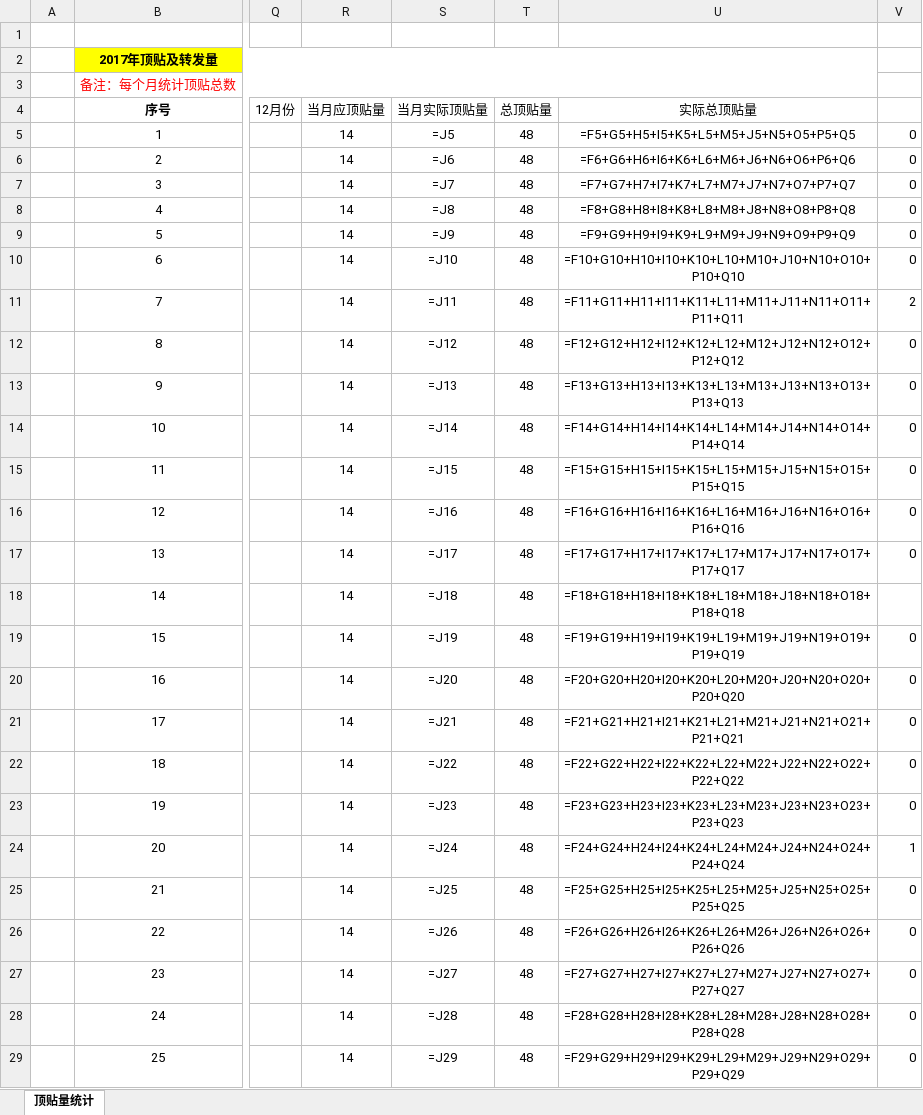
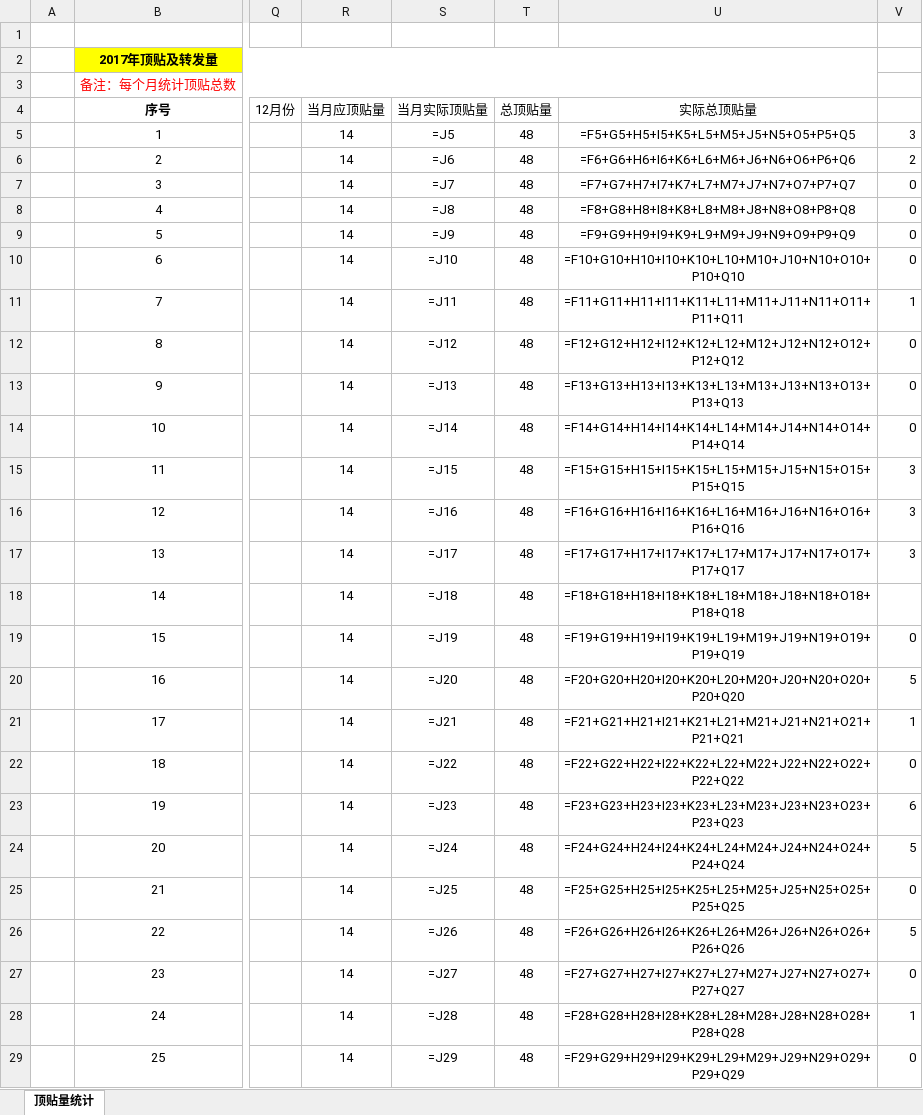
Before and after one commit to DeanLXY/py-bbs-spider, an Excel workbook: czbbsspider/assets/2017.xlsx, sheet 顶贴量统计, drawn as a sheet; only a part is shown, gaps mark what is left out; values as stored, in another font and other column widths than the file's, no borders; formulas without a stored value are shown as written; the diff covers the shown part only; the diff names each change by its address in the sheet, - before the commit and + after, or states it on an @@ line.

```diff
--- a/czbbsspider/assets/2017.xlsx (sheet 顶贴量统计)
+++ b/czbbsspider/assets/2017.xlsx (sheet 顶贴量统计)
-V5: 0
+V5: 3
-V6: 0
+V6: 2
-V11: 2
+V11: 1
-V15:V17: 0
+V15:V17: 3
-V20: 0
+V20: 5
-V21: 0
+V21: 1
-V23: 0
+V23: 6
-V24: 1
+V24: 5
-V26: 0
+V26: 5
-V28: 0
+V28: 1
```
Also changed, not shown: 14 edited cells elsewhere in this sheet, 8 other files.
